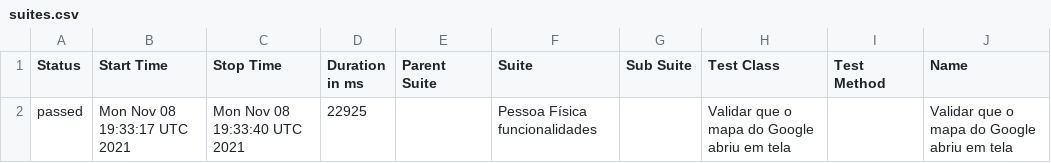
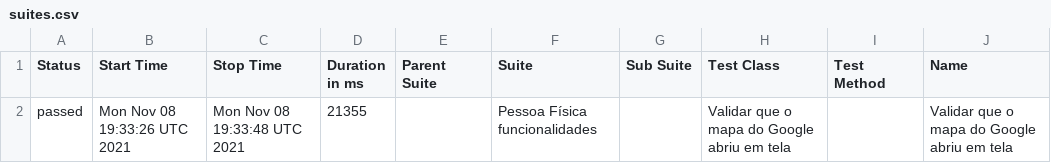
Before and after one commit to reinaldorossetti/ruby_cucumber_capybara_playwright, a CSV file: allure-report/data/suites.csv, drawn as a sheet; only a part is shown; the diff names each change by its address in the sheet, - before the commit and + after, or states it on an @@ line.

```diff
--- a/allure-report/data/suites.csv
+++ b/allure-report/data/suites.csv
-B2 (Start Time): Mon Nov 08 19:33:17 UTC 2021
+B2 (Start Time): Mon Nov 08 19:33:26 UTC 2021
-C2 (Stop Time): Mon Nov 08 19:33:40 UTC 2021
+C2 (Stop Time): Mon Nov 08 19:33:48 UTC 2021
-D2 (Duration in ms): 22925
+D2 (Duration in ms): 21355
```
Also changed, not shown: 14 other files.
